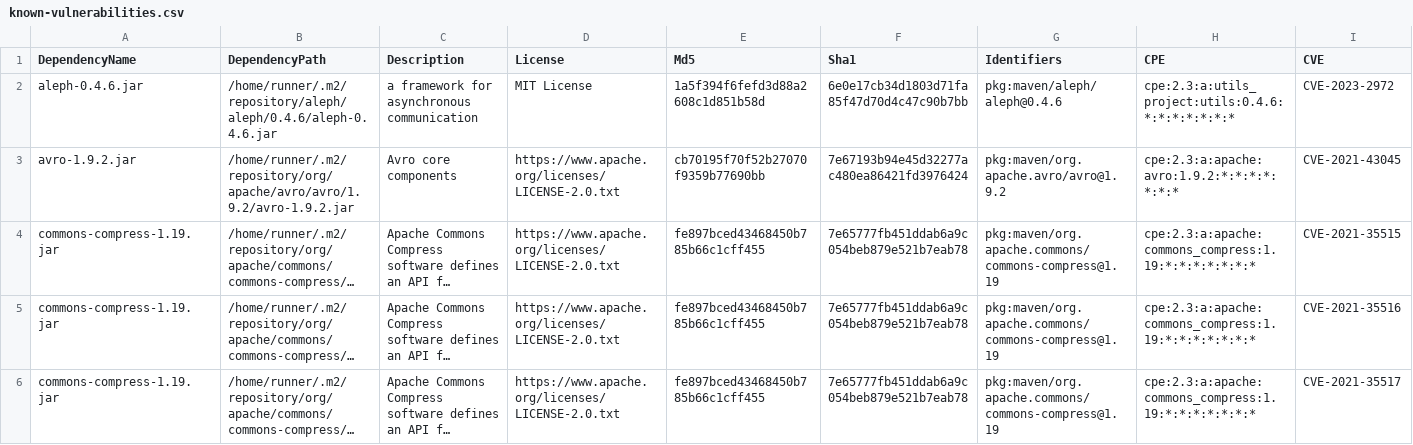
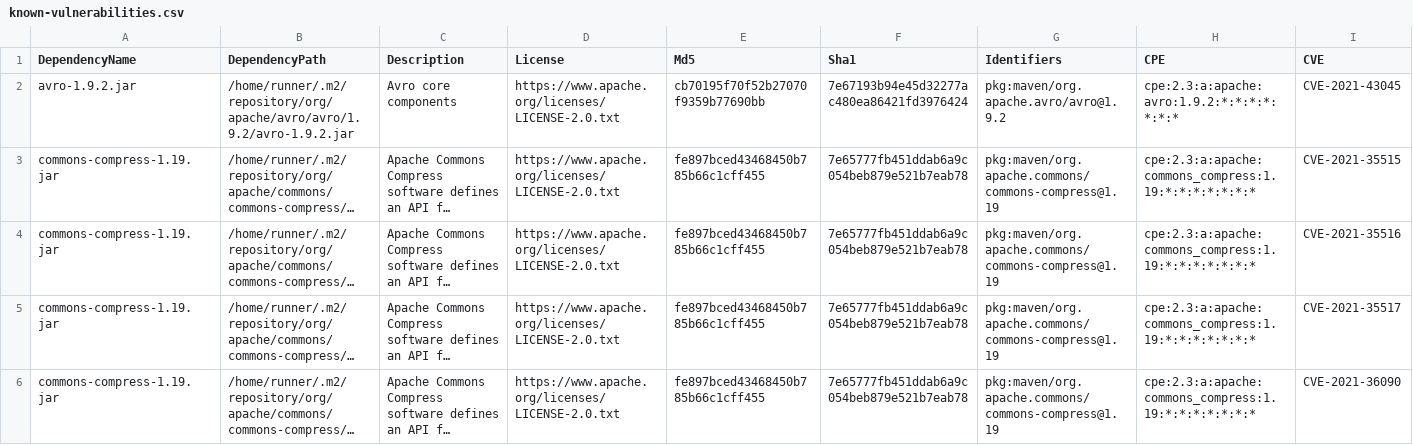
Before and after one commit to piotr-yuxuan/tsv-processing, a CSV file: doc/known-vulnerabilities.csv, drawn as a sheet; only a part is shown; the shorter side is filled out with more unchanged rows; long unchanged cells end in …; rows hold the shown columns only; the diff names each change by its address in the sheet, - before the commit and + after, or states it on an @@ line.

Commit message:
Update known vulnerabilities

```diff
--- a/doc/known-vulnerabilities.csv
+++ b/doc/known-vulnerabilities.csv
-row 2: aleph-0.4.6.jar | /home/runner/.m2/repository/aleph/aleph/0.4.6/aleph-0.4.6.jar | a framework for asynchronous communication | MIT License | 1a5f394f6fefd3d88a2608c1d851b58d | 6e0e17cb34d1803d71fa85f47d70d4c47c90b7bb | pkg:maven/aleph/aleph@0.4.6 | cpe:2.3:a:utils_project:utils:0.4.6:*:*:*:*:*:*:* | CVE-2023-2972
```
